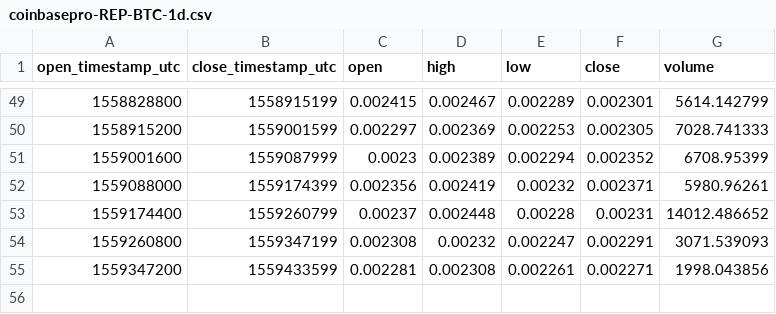
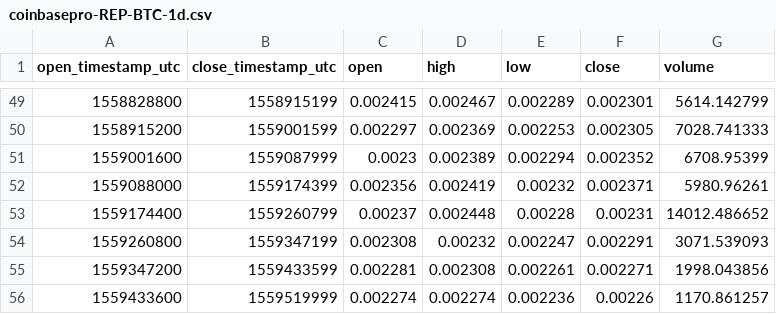
Before and after one commit to cryptobigbro/coinbasepro-REP-BTC, a CSV file: coinbasepro-REP-BTC-1d.csv, drawn as a sheet; only a part is shown, gaps mark what is left out; the diff names each change by its address in the sheet, - before the commit and + after, or states it on an @@ line.

```diff
--- a/coinbasepro-REP-BTC-1d.csv
+++ b/coinbasepro-REP-BTC-1d.csv
+row 56: 1559433600 | 1559519999 | 0.002274 | 0.002274 | 0.002236 | 0.00226 | 1170.861257
```
Also changed, not shown: coinbasepro-REP-BTC-1h.csv, coinbasepro-REP-BTC-1m.csv.
